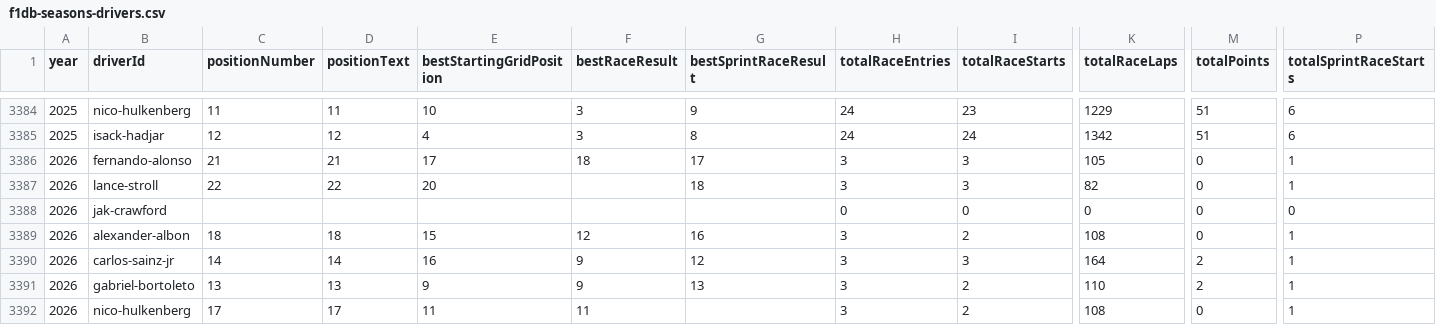
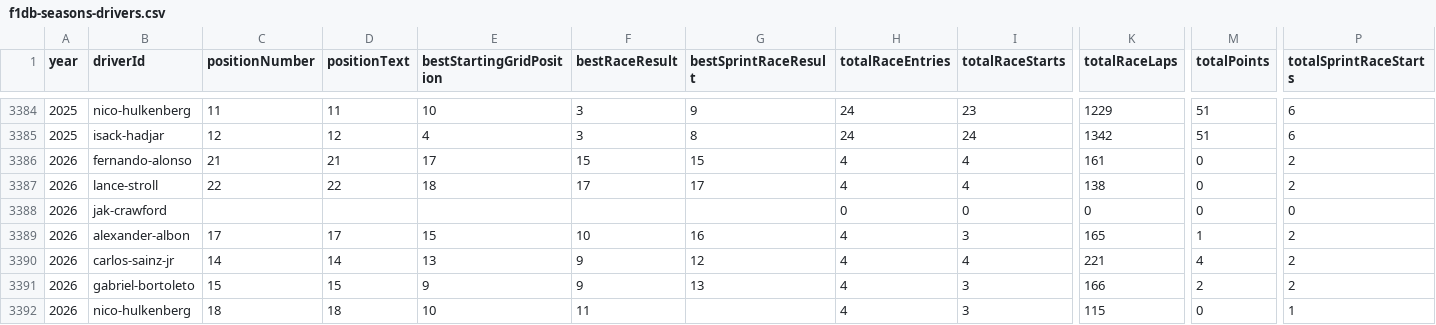
Before and after one commit to BoBeauf/formula_one, a CSV file: f1db-csv/f1db-seasons-drivers.csv, drawn as a sheet; only a part is shown, gaps mark what is left out; the diff covers the shown part only; the diff names each change by its address in the sheet, - before the commit and + after, or states it on an @@ line.

```diff
--- a/f1db-csv/f1db-seasons-drivers.csv
+++ b/f1db-csv/f1db-seasons-drivers.csv
-F3386 (bestRaceResult): 18
+F3386 (bestRaceResult): 15
-G3386 (bestSprintRaceResult): 17
+G3386 (bestSprintRaceResult): 15
-H3386:H3387 (totalRaceEntries): 3
+H3386:H3387 (totalRaceEntries): 4
-I3386:I3387 (totalRaceStarts): 3
+I3386:I3387 (totalRaceStarts): 4
-K3386 (totalRaceLaps): 105
+K3386 (totalRaceLaps): 161
-P3386:P3387 (totalSprintRaceStarts): 1
+P3386:P3387 (totalSprintRaceStarts): 2
-E3387 (bestStartingGridPosition): 20
+E3387 (bestStartingGridPosition): 18
-F3387 (bestRaceResult): (empty)
+F3387 (bestRaceResult): 17
-G3387 (bestSprintRaceResult): 18
+G3387 (bestSprintRaceResult): 17
-K3387 (totalRaceLaps): 82
+K3387 (totalRaceLaps): 138
-C3389 (positionNumber): 18
+C3389 (positionNumber): 17
-D3389 (positionText): 18
+D3389 (positionText): 17
-F3389 (bestRaceResult): 12
+F3389 (bestRaceResult): 10
-H3389:H3392 (totalRaceEntries): 3
+H3389:H3392 (totalRaceEntries): 4
-I3389 (totalRaceStarts): 2
+I3389 (totalRaceStarts): 3
-K3389 (totalRaceLaps): 108
+K3389 (totalRaceLaps): 165
-M3389 (totalPoints): 0
+M3389 (totalPoints): 1
-P3389:P3391 (totalSprintRaceStarts): 1
+P3389:P3391 (totalSprintRaceStarts): 2
-E3390 (bestStartingGridPosition): 16
+E3390 (bestStartingGridPosition): 13
-I3390 (totalRaceStarts): 3
+I3390 (totalRaceStarts): 4
-K3390 (totalRaceLaps): 164
+K3390 (totalRaceLaps): 221
-M3390 (totalPoints): 2
+M3390 (totalPoints): 4
-C3391 (positionNumber): 13
+C3391 (positionNumber): 15
-D3391 (positionText): 13
+D3391 (positionText): 15
-I3391:I3392 (totalRaceStarts): 2
+I3391:I3392 (totalRaceStarts): 3
-K3391 (totalRaceLaps): 110
+K3391 (totalRaceLaps): 166
-C3392 (positionNumber): 17
+C3392 (positionNumber): 18
-D3392 (positionText): 17
+D3392 (positionText): 18
-E3392 (bestStartingGridPosition): 11
+E3392 (bestStartingGridPosition): 10
-K3392 (totalRaceLaps): 108
+K3392 (totalRaceLaps): 115
```
Also changed, not shown: 113 edited cells elsewhere in this file, f1db-csv/f1db-drivers.csv, f1db-csv/f1db-races-constructor-standings.csv, 19 other files.
